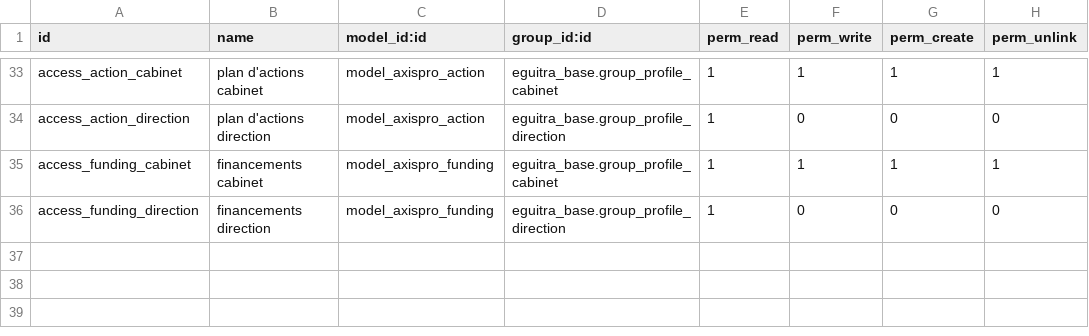
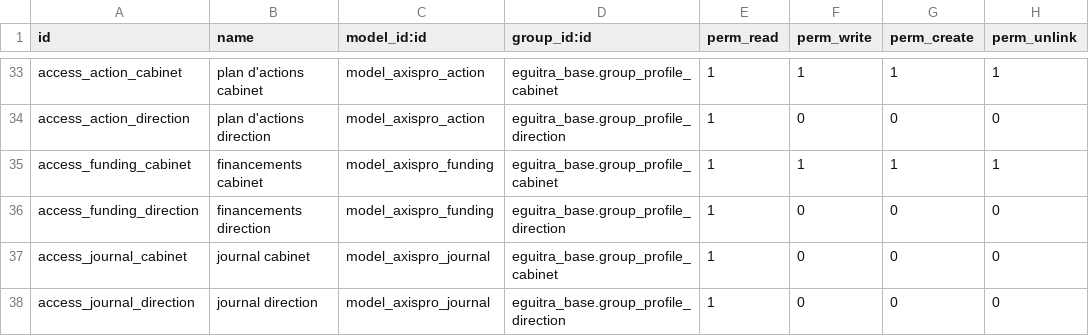
Before and after one commit to MadigbeK/EGUITRA, a CSV file: addons/eguitra_axispro/security/ir.model.access.csv, drawn as a sheet; only a part is shown, gaps mark what is left out.

```diff
--- a/addons/eguitra_axispro/security/ir.model.access.csv
+++ b/addons/eguitra_axispro/security/ir.model.access.csv
@@ -36 +36,3 @@ access_funding_cabinet,financements cabinet,model_axispro_funding,eguitra_base.g
 access_funding_direction,financements direction,model_axispro_funding,eguitra_base.group_profile_direction,1,0,0,0
+access_journal_cabinet,journal cabinet,model_axispro_journal,eguitra_base.group_profile_cabinet,1,0,0,0
+access_journal_direction,journal direction,model_axispro_journal,eguitra_base.group_profile_direction,1,0,0,0
```
Also changed, not shown: 20 other files.
